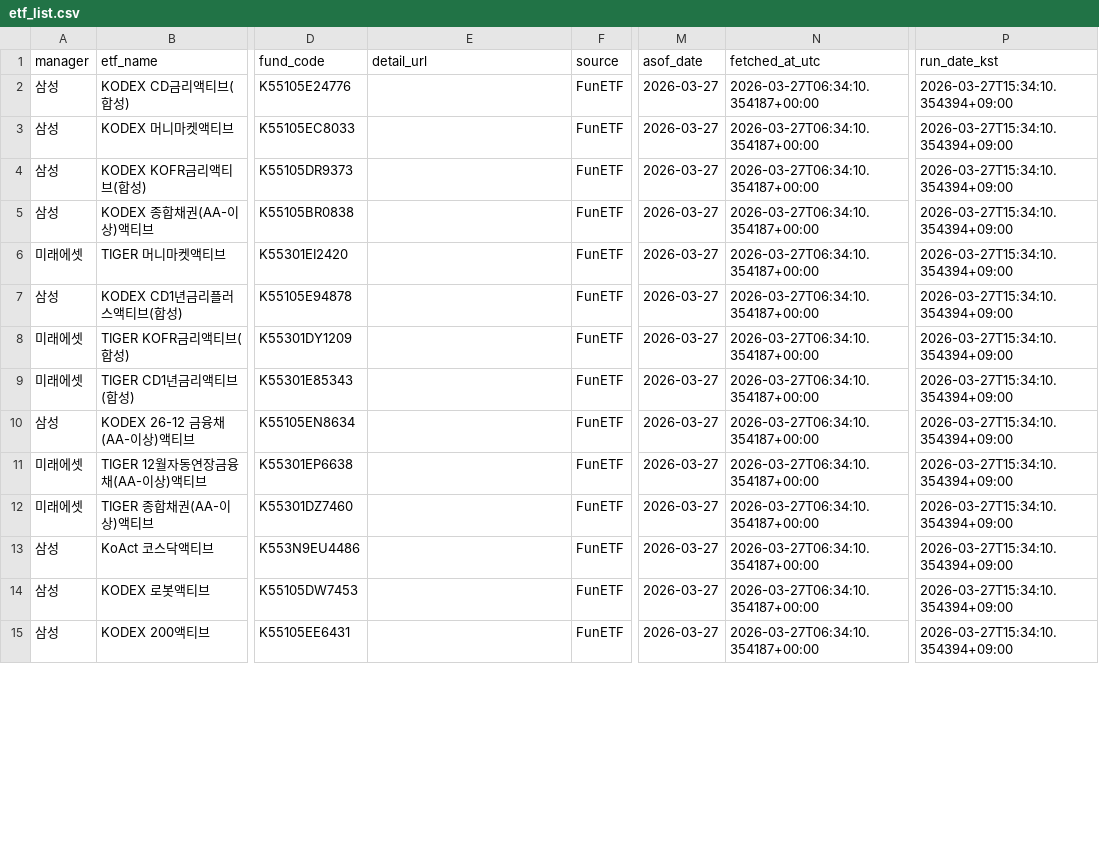
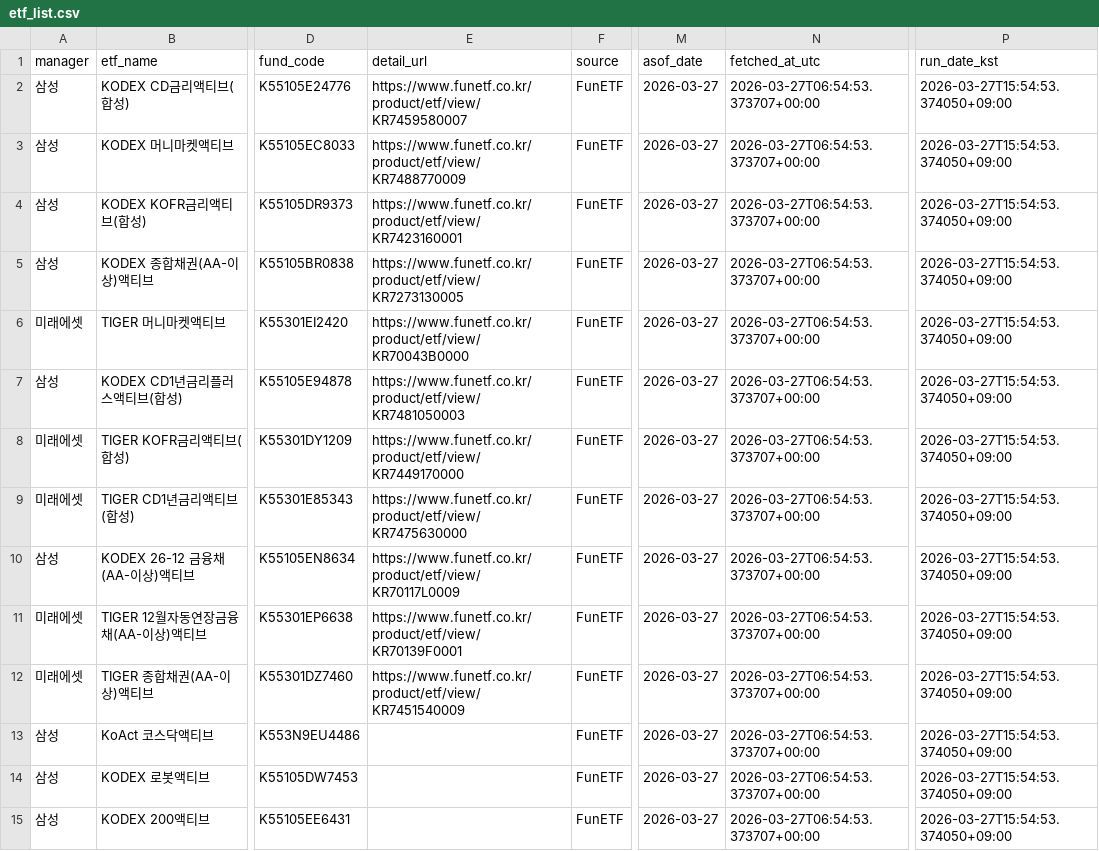
Before and after one commit to jykim4846/etf_check, a CSV file: data/etf_list.csv, drawn as a sheet; only a part is shown, gaps mark what is left out; the diff covers the shown part only; the diff names each change by its address in the sheet, - before the commit and + after, or states it on an @@ line.

Commit message:
Fetch top 10 ETF holdings

```diff
--- a/data/etf_list.csv
+++ b/data/etf_list.csv
-E2 (detail_url): (empty)
+E2 (detail_url): https://www.funetf.co.kr/product/etf/view/KR7459580007
-N2:N15 (fetched_at_utc): 2026-03-27T06:34:10.354187+00:00
+N2:N15 (fetched_at_utc): 2026-03-27T06:54:53.373707+00:00
-P2:P15 (run_date_kst): 2026-03-27T15:34:10.354394+09:00
+P2:P15 (run_date_kst): 2026-03-27T15:54:53.374050+09:00
-E3 (detail_url): (empty)
+E3 (detail_url): https://www.funetf.co.kr/product/etf/view/KR7488770009
-E4 (detail_url): (empty)
+E4 (detail_url): https://www.funetf.co.kr/product/etf/view/KR7423160001
-E5 (detail_url): (empty)
+E5 (detail_url): https://www.funetf.co.kr/product/etf/view/KR7273130005
-E6 (detail_url): (empty)
+E6 (detail_url): https://www.funetf.co.kr/product/etf/view/KR70043B0000
-E7 (detail_url): (empty)
+E7 (detail_url): https://www.funetf.co.kr/product/etf/view/KR7481050003
-E8 (detail_url): (empty)
+E8 (detail_url): https://www.funetf.co.kr/product/etf/view/KR7449170000
-E9 (detail_url): (empty)
+E9 (detail_url): https://www.funetf.co.kr/product/etf/view/KR7475630000
-E10 (detail_url): (empty)
+E10 (detail_url): https://www.funetf.co.kr/product/etf/view/KR70117L0009
-E11 (detail_url): (empty)
+E11 (detail_url): https://www.funetf.co.kr/product/etf/view/KR70139F0001
-E12 (detail_url): (empty)
+E12 (detail_url): https://www.funetf.co.kr/product/etf/view/KR7451540009
```
Also changed, not shown: 135 edited cells elsewhere in this file, 6 other files.
